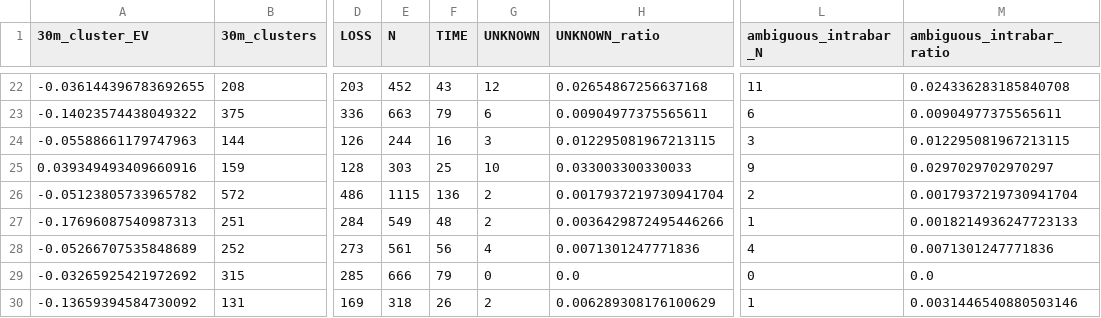
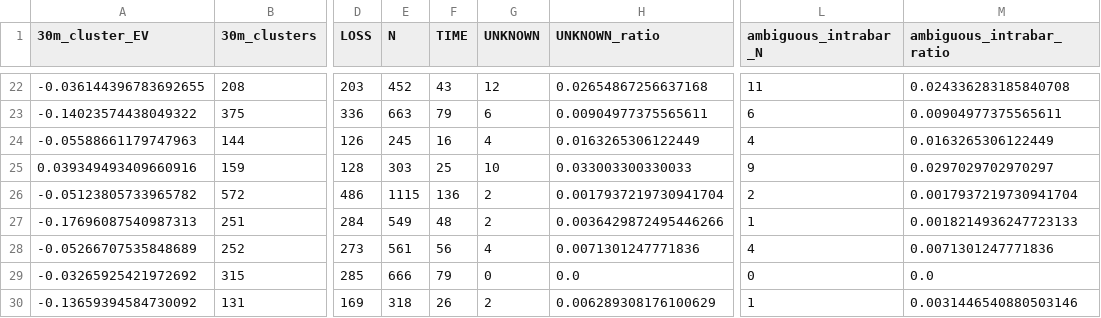
Before and after one commit to Sho-Sho122/mexc-monitor, a CSV file: 511_data/forward/511_report.csv, drawn as a sheet; only a part is shown, gaps mark what is left out; the diff covers the shown part only; the diff names each change by its address in the sheet, - before the commit and + after, or states it on an @@ line.

```diff
--- a/511_data/forward/511_report.csv
+++ b/511_data/forward/511_report.csv
-E24 (N): 244
+E24 (N): 245
-G24 (UNKNOWN): 3
+G24 (UNKNOWN): 4
-H24 (UNKNOWN_ratio): 0.012295081967213115
+H24 (UNKNOWN_ratio): 0.0163265306122449
-L24 (ambiguous_intrabar_N): 3
+L24 (ambiguous_intrabar_N): 4
-M24 (ambiguous_intrabar_ratio): 0.012295081967213115
+M24 (ambiguous_intrabar_ratio): 0.0163265306122449
```
Also changed, not shown: 30 edited cells elsewhere in this file, 6 other files.
